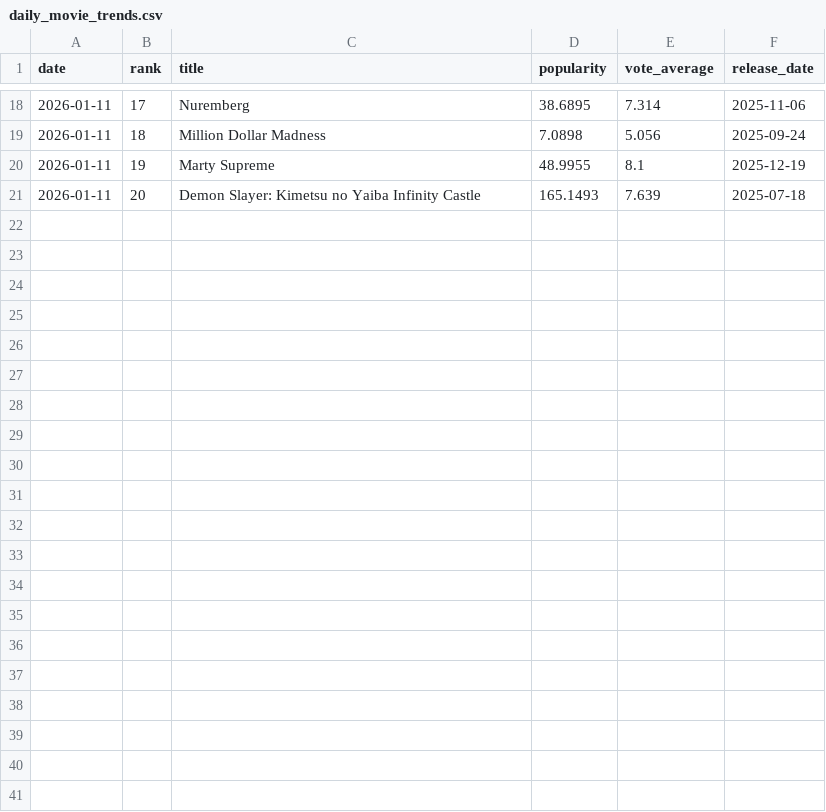
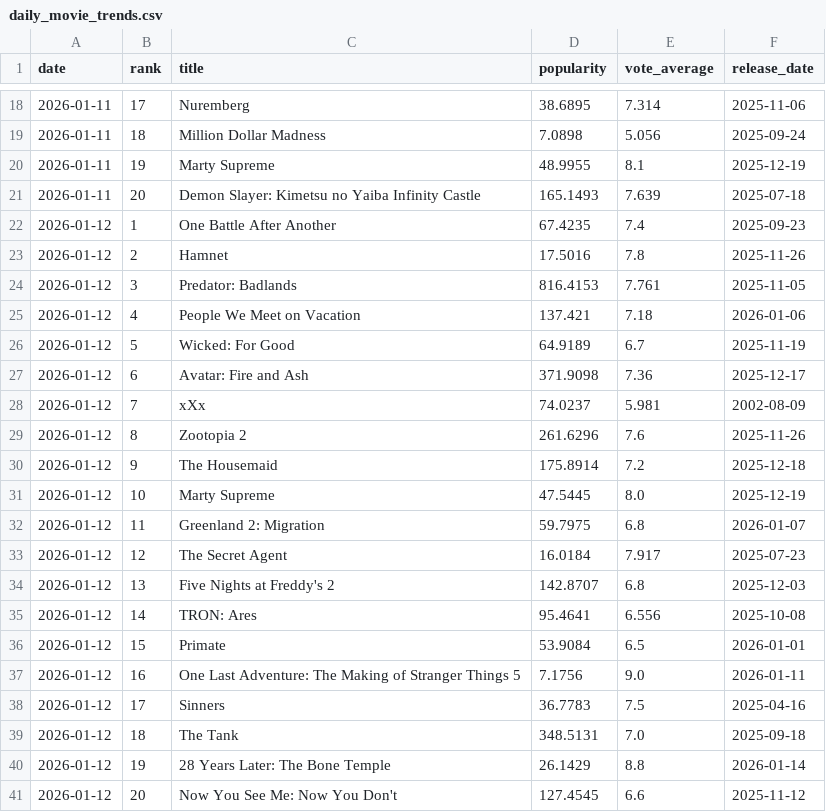
Before and after one commit to iancdunn/AWS-TMDB-Data-Lake, a CSV file: daily_movie_trends.csv, drawn as a sheet; only a part is shown, gaps mark what is left out; the diff names each change by its address in the sheet, - before the commit and + after, or states it on an @@ line.

```diff
--- a/daily_movie_trends.csv
+++ b/daily_movie_trends.csv
+row 22: 2026-01-12 | 1 | One Battle After Another | 67.4235 | 7.4 | 2025-09-23
+row 23: 2026-01-12 | 2 | Hamnet | 17.5016 | 7.8 | 2025-11-26
+row 24: 2026-01-12 | 3 | Predator: Badlands | 816.4153 | 7.761 | 2025-11-05
+row 25: 2026-01-12 | 4 | People We Meet on Vacation | 137.421 | 7.18 | 2026-01-06
+row 26: 2026-01-12 | 5 | Wicked: For Good | 64.9189 | 6.7 | 2025-11-19
+row 27: 2026-01-12 | 6 | Avatar: Fire and Ash | 371.9098 | 7.36 | 2025-12-17
+row 28: 2026-01-12 | 7 | xXx | 74.0237 | 5.981 | 2002-08-09
+row 29: 2026-01-12 | 8 | Zootopia 2 | 261.6296 | 7.6 | 2025-11-26
+row 30: 2026-01-12 | 9 | The Housemaid | 175.8914 | 7.2 | 2025-12-18
+row 31: 2026-01-12 | 10 | Marty Supreme | 47.5445 | 8.0 | 2025-12-19
+row 32: 2026-01-12 | 11 | Greenland 2: Migration | 59.7975 | 6.8 | 2026-01-07
+row 33: 2026-01-12 | 12 | The Secret Agent | 16.0184 | 7.917 | 2025-07-23
+row 34: 2026-01-12 | 13 | Five Nights at Freddy's 2 | 142.8707 | 6.8 | 2025-12-03
+row 35: 2026-01-12 | 14 | TRON: Ares | 95.4641 | 6.556 | 2025-10-08
+row 36: 2026-01-12 | 15 | Primate | 53.9084 | 6.5 | 2026-01-01
+row 37: 2026-01-12 | 16 | One Last Adventure: The Making of Stranger Things 5 | 7.1756 | 9.0 | 2026-01-11
+row 38: 2026-01-12 | 17 | Sinners | 36.7783 | 7.5 | 2025-04-16
+row 39: 2026-01-12 | 18 | The Tank | 348.5131 | 7.0 | 2025-09-18
+row 40: 2026-01-12 | 19 | 28 Years Later: The Bone Temple | 26.1429 | 8.8 | 2026-01-14
+row 41: 2026-01-12 | 20 | Now You See Me: Now You Don't | 127.4545 | 6.6 | 2025-11-12
```
Also changed, not shown: 1 other file.
